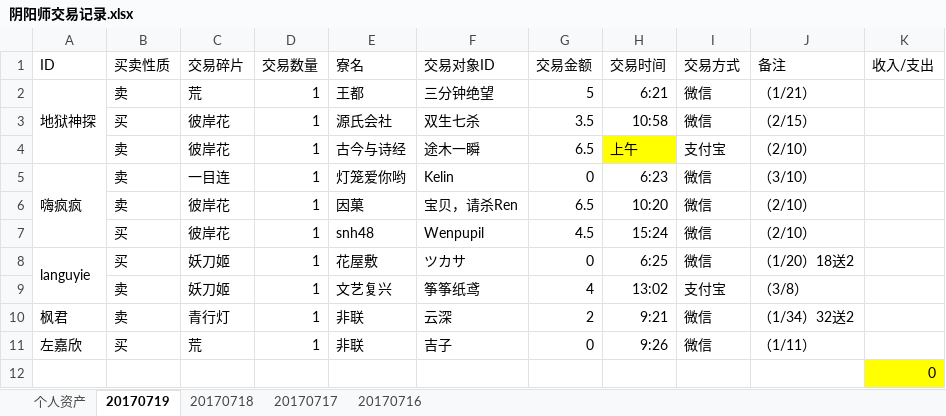
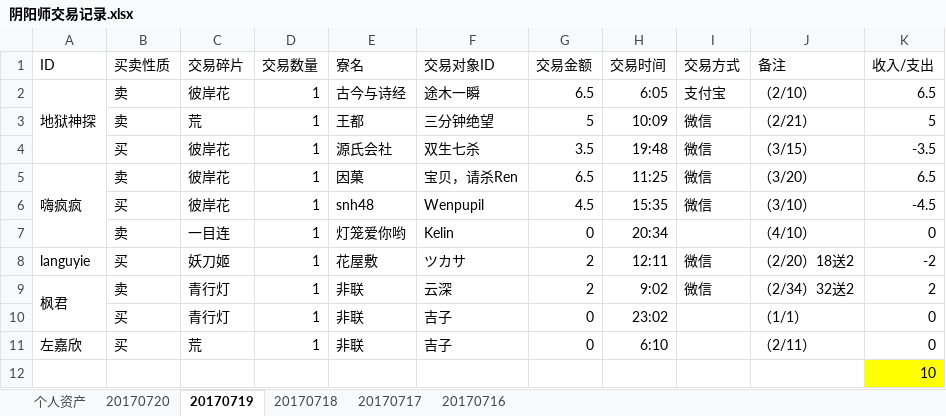
Before and after one commit to ZheS/yys_trade, an Excel workbook: 阴阳师交易记录.xlsx, sheet 20170719, drawn as a sheet; values as stored, in another font and other column widths than the file's, no borders; removed rows and columns are numbered as before the commit, all else as after; the diff names each change by its address in the sheet, - before the commit and + after, or states it on an @@ line.

```diff
--- a/阴阳师交易记录.xlsx (sheet 20170719)
+++ b/阴阳师交易记录.xlsx (sheet 20170719)
+sheet tab: 20170720
+row 2: 地狱神探 | 卖 | 彼岸花 | 1 | 古今与诗经 | 途木一瞬 | 6.5 | 6:05 | 支付宝 | （2/10） | 6.5
-A3 (ID): 地狱神探
+A3 (ID): (empty)
-A2:A4 merged
-H3 (交易时间): 6:21
+H3 (交易时间): 10:09
-J3 (备注): （1/21）
+J3 (备注): （2/21）
-K3 (收入/支出): (empty)
+K3 (收入/支出): 5
-H4 (交易时间): 10:58
+H4 (交易时间): 19:48
-J4 (备注): （2/15）
+J4 (备注): （3/15）
-K4 (收入/支出): (empty)
+K4 (收入/支出): -3.5
-row 4:  | 卖 | 彼岸花 | 1 | 古今与诗经 | 途木一瞬 | 6.5 | 上午 | 支付宝 | （2/10）
-row 5: 嗨疯疯 | 卖 | 一目连 | 1 | 灯笼爱你哟 | Kelin | 0 | 6:23 | 微信 | （3/10）
-A5 (ID): (empty)
+A5 (ID): 嗨疯疯
+A5:A7 merged
-H5 (交易时间): 10:20
+H5 (交易时间): 11:25
-J5 (备注): （2/10）
+J5 (备注): （3/20）
-K5 (收入/支出): (empty)
+K5 (收入/支出): 6.5
-H6 (交易时间): 15:24
+H6 (交易时间): 15:35
-J6 (备注): （2/10）
+J6 (备注): （3/10）
-K6 (收入/支出): (empty)
+K6 (收入/支出): -4.5
+row 7:  | 卖 | 一目连 | 1 | 灯笼爱你哟 | Kelin | 0 | 20:34 |  | （4/10） | 0
-A8:A9 merged
-G8 (交易金额): 0
+G8 (交易金额): 2
-H8 (交易时间): 6:25
+H8 (交易时间): 12:11
-J8 (备注): （1/20）18送2
+J8 (备注): （2/20）18送2
-K8 (收入/支出): (empty)
+K8 (收入/支出): -2
-row 9:  | 卖 | 妖刀姬 | 1 | 文艺复兴 | 筝筝纸鸢 | 4 | 13:02 | 支付宝 | （3/8）
+A9:A10 merged
-H9 (交易时间): 9:21
+H9 (交易时间): 9:02
-J9 (备注): （1/34）32送2
+J9 (备注): （2/34）32送2
-K9 (收入/支出): (empty)
+K9 (收入/支出): 2
+row 10:  | 买 | 青行灯 | 1 | 非联 | 吉子 | 0 | 23:02 |  | （1/1） | 0
-H11 (交易时间): 9:26
+H11 (交易时间): 6:10
-I11 (交易方式): 微信
+I11 (交易方式): (empty)
-J11 (备注): （1/11）
+J11 (备注): （2/11）
-K11 (收入/支出): (empty)
+K11 (收入/支出): 0
-K12 (收入/支出): 0
+K12 (收入/支出): 10
```
Also changed, not shown: sheet 20170718, sheet 个人资产, sheet 20170716, sheet 20170717.
